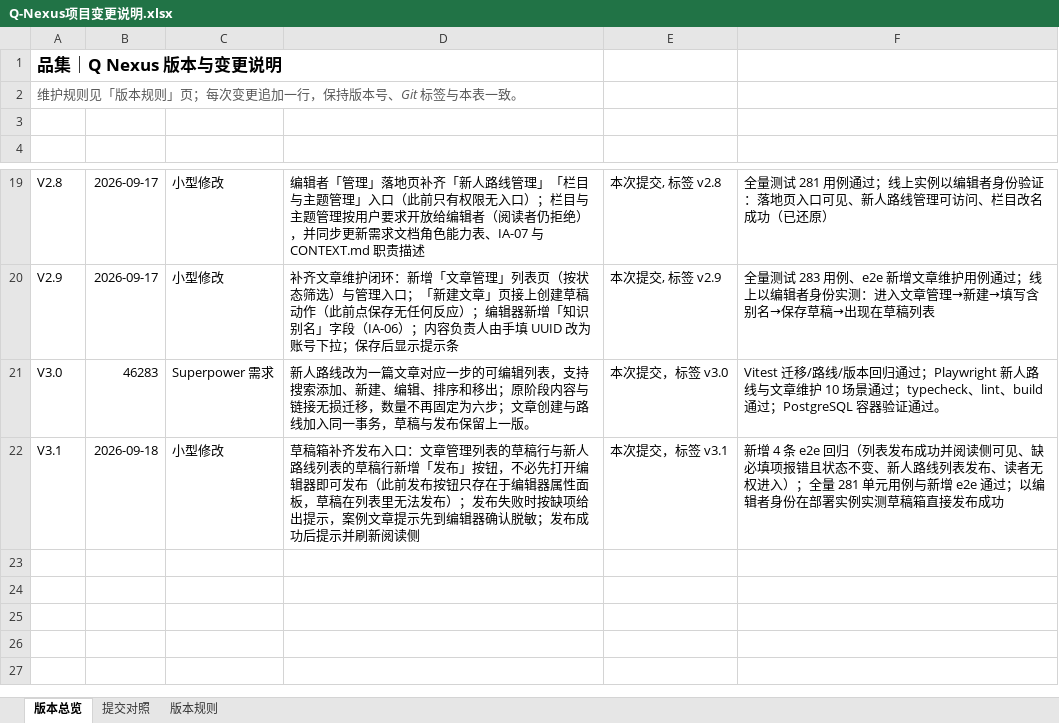
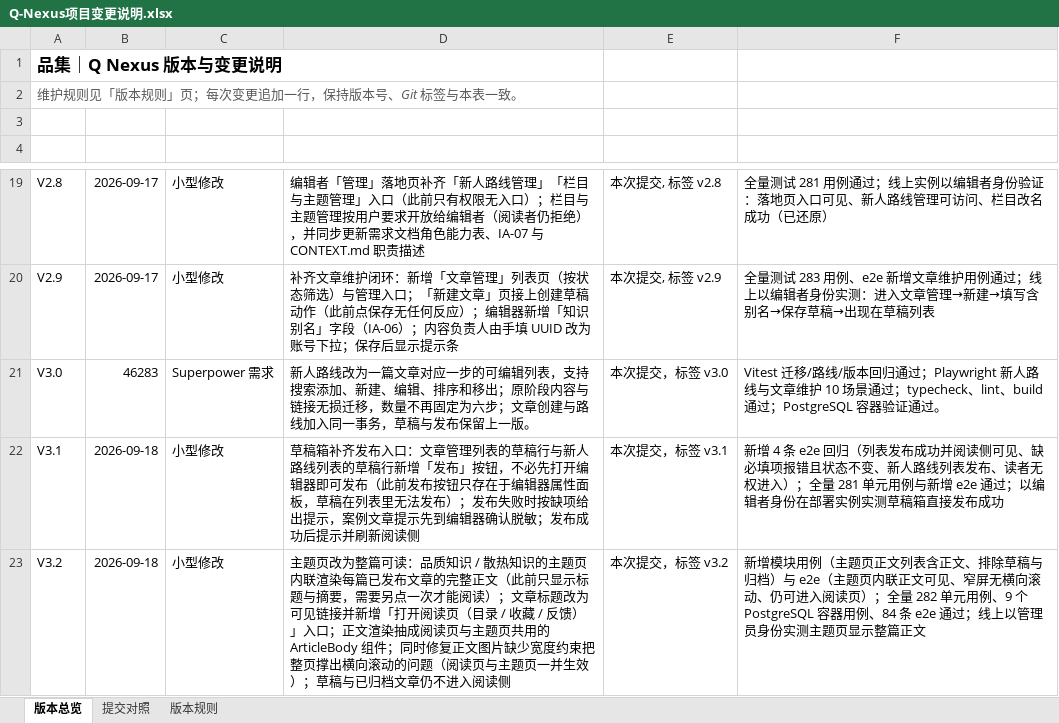
Before and after one commit to profundity-max/quality-homepage, an Excel workbook: Q-Nexus项目变更说明.xlsx, sheet 版本总览, drawn as a sheet; only a part is shown, gaps mark what is left out; values as stored, in another font and other column widths than the file's, no borders; the diff names each change by its address in the sheet, - before the commit and + after, or states it on an @@ line.

Commit message:
feat: render whole article bodies inline on topic pages (V3.2)

```diff
--- a/Q-Nexus项目变更说明.xlsx (sheet 版本总览)
+++ b/Q-Nexus项目变更说明.xlsx (sheet 版本总览)
+row 23: V3.2 | 2026-09-18 | 小型修改 | 主题页改为整篇可读：品质知识 / 散热知识的主题页内联渲染每篇已发布文章的完整正文（此前只显示标题与摘要，需要另点一次才能阅读）；文章标题改为可见链接并新增「打开阅读页（目录 / 收藏 / 反馈）」入口；正文渲染抽成阅读页与主题页共用的 ArticleBody 组件；同时修复正文图片缺少宽度约束把整页撑出横向滚动的问题（阅读页与主题页一并生效）；草稿与已归档文章仍不进入阅读侧 | 本次提交，标签 v3.2 | 新增模块用例（主题页正文列表含正文、排除草稿与归档）与 e2e（主题页内联正文可见、窄屏无横向滚动、仍可进入阅读页）；全量 282 单元用例、9 个 PostgreSQL 容器用例、84 条 e2e 通过；线上以管理员身份实测主题页显示整篇正文
```
Also changed, not shown: sheet 提交对照, 14 other files.
